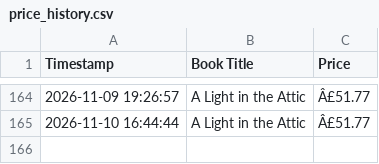
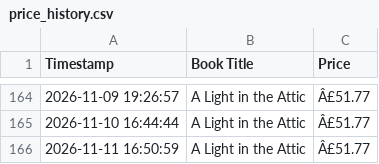
Before and after one commit to Bhanukarthik-220548/automated-price-scraper, a CSV file: price_history.csv, drawn as a sheet; only a part is shown, gaps mark what is left out; the diff names each change by its address in the sheet, - before the commit and + after, or states it on an @@ line.

```diff
--- a/price_history.csv
+++ b/price_history.csv
+row 166: 2026-11-11 16:50:59 | A Light in the Attic | Â£51.77
```
